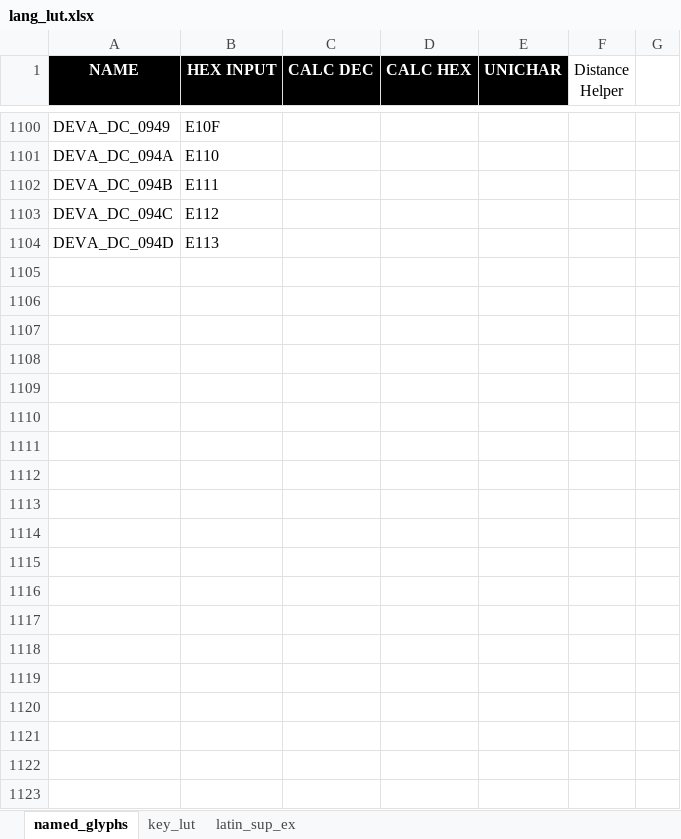
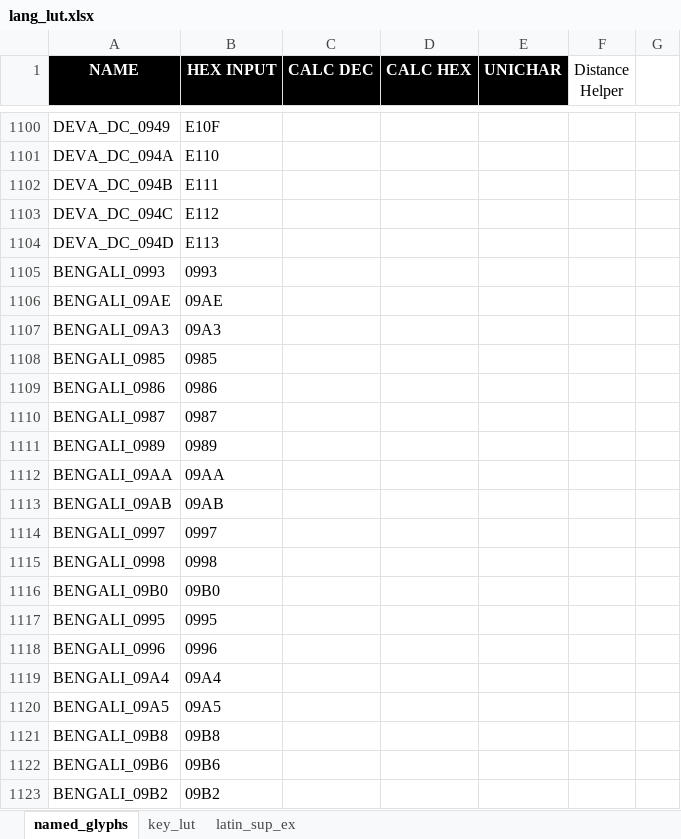
Before and after one commit to thpoll83/qmk_firmware, an Excel workbook: keyboards/handwired/polykybd/lang/lang_lut.xlsx, sheet named_glyphs, drawn as a sheet; only a part is shown, gaps mark what is left out; values as stored, in another font and other column widths than the file's, no borders; the diff covers the shown part only; the diff names each change by its address in the sheet, - before the commit and + after, or states it on an @@ line.

```diff
--- a/keyboards/handwired/polykybd/lang/lang_lut.xlsx (sheet named_glyphs)
+++ b/keyboards/handwired/polykybd/lang/lang_lut.xlsx (sheet named_glyphs)
+row 1105: BENGALI_0993 | 0993
+row 1106: BENGALI_09AE | 09AE
+row 1107: BENGALI_09A3 | 09A3
+row 1108: BENGALI_0985 | 0985
+row 1109: BENGALI_0986 | 0986
+row 1110: BENGALI_0987 | 0987
+row 1111: BENGALI_0989 | 0989
+row 1112: BENGALI_09AA | 09AA
+row 1113: BENGALI_09AB | 09AB
+row 1114: BENGALI_0997 | 0997
+row 1115: BENGALI_0998 | 0998
+row 1116: BENGALI_09B0 | 09B0
+row 1117: BENGALI_0995 | 0995
+row 1118: BENGALI_0996 | 0996
+row 1119: BENGALI_09A4 | 09A4
+row 1120: BENGALI_09A5 | 09A5
+row 1121: BENGALI_09B8 | 09B8
+row 1122: BENGALI_09B6 | 09B6
+row 1123: BENGALI_09B2 | 09B2
```
Also changed, not shown: 268 added rows elsewhere in this sheet, sheet key_lut, 17 other files.
